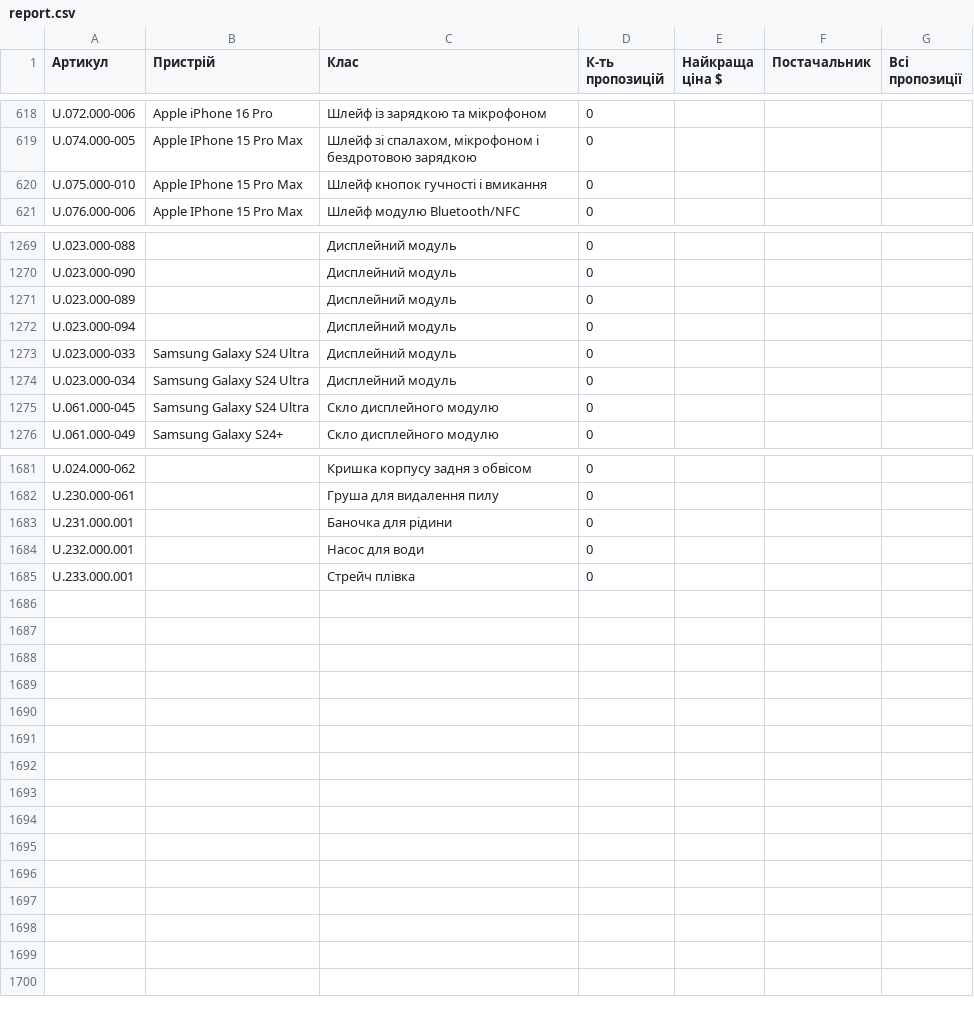
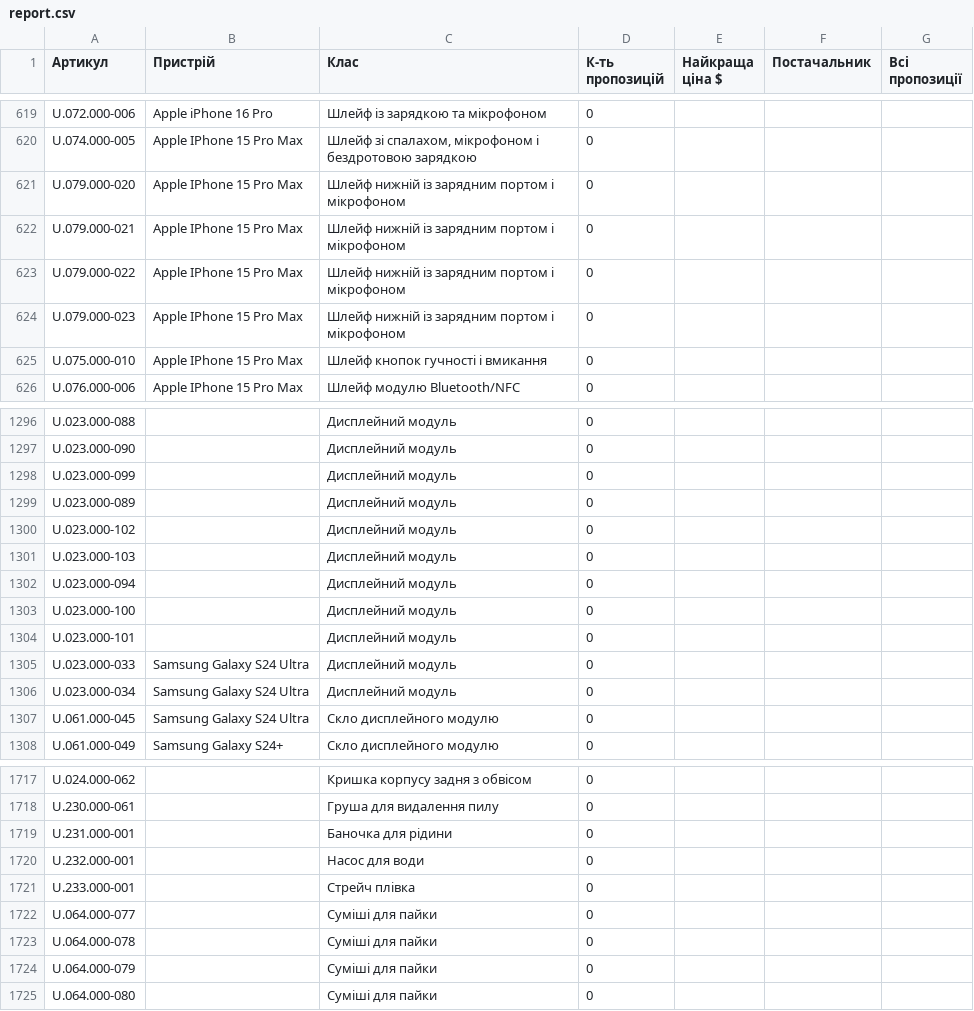
Before and after one commit to izbashroman/partmatch, a CSV file: docs/report.csv, drawn as a sheet; only a part is shown, gaps mark what is left out; the diff covers the shown part only.

```diff
--- a/docs/report.csv
+++ b/docs/report.csv
@@ -619,2 +620,6 @@ U.072.000-006,Apple iPhone 16 Pro,Шлейф із зарядкою та мікр
 U.074.000-005,Apple IPhone 15 Pro Max,"Шлейф зі спалахом, мікрофоном і бездротовою зарядкою",0,,,
+U.079.000-020,Apple IPhone 15 Pro Max,Шлейф нижній із зарядним портом і мікрофоном,0,,,
+U.079.000-021,Apple IPhone 15 Pro Max,Шлейф нижній із зарядним портом і мікрофоном,0,,,
+U.079.000-022,Apple IPhone 15 Pro Max,Шлейф нижній із зарядним портом і мікрофоном,0,,,
+U.079.000-023,Apple IPhone 15 Pro Max,Шлейф нижній із зарядним портом і мікрофоном,0,,,
 U.075.000-010,Apple IPhone 15 Pro Max,Шлейф кнопок гучності і вмикання,0,,,
@@ -1270,4 +1297,9 @@ U.023.000-088,,Дисплейний модуль,0,,,
 U.023.000-090,,Дисплейний модуль,0,,,
+U.023.000-099,,Дисплейний модуль,0,,,
 U.023.000-089,,Дисплейний модуль,0,,,
+U.023.000-102,,Дисплейний модуль,0,,,
+U.023.000-103,,Дисплейний модуль,0,,,
 U.023.000-094,,Дисплейний модуль,0,,,
+U.023.000-100,,Дисплейний модуль,0,,,
+U.023.000-101,,Дисплейний модуль,0,,,
 U.023.000-033,Samsung Galaxy S24 Ultra,Дисплейний модуль,0,,,
@@ -1682,4 +1718,8 @@ U.024.000-062,,Кришка корпусу задня з обвісом,0,,,
 U.230.000-061,,Груша для видалення пилу,0,,,
-U.231.000.001,,Баночка для рідини,0,,,
-U.232.000.001,,Насос для води,0,,,
-U.233.000.001,,Стрейч плівка,0,,,
+U.231.000-001,,Баночка для рідини,0,,,
+U.232.000-001,,Насос для води,0,,,
+U.233.000-001,,Стрейч плівка,0,,,
+U.064.000-077,,Суміші для пайки,0,,,
+U.064.000-078,,Суміші для пайки,0,,,
+U.064.000-079,,Суміші для пайки,0,,,
+U.064.000-080,,Суміші для пайки,0,,,
```
Also changed, not shown: 27 added rows and 9 edited cells elsewhere in this file.
